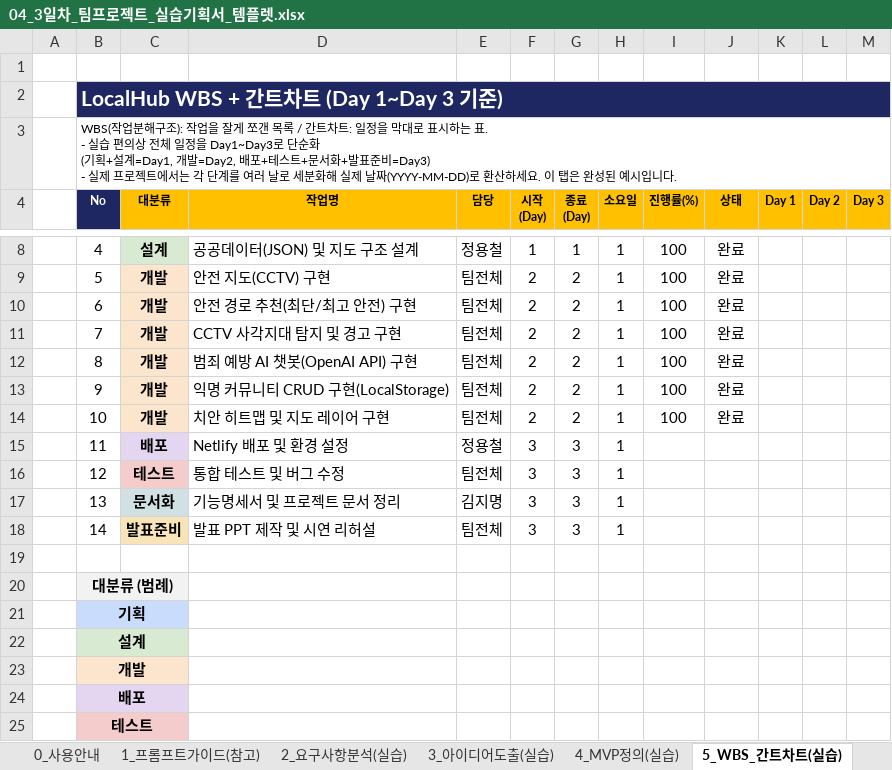
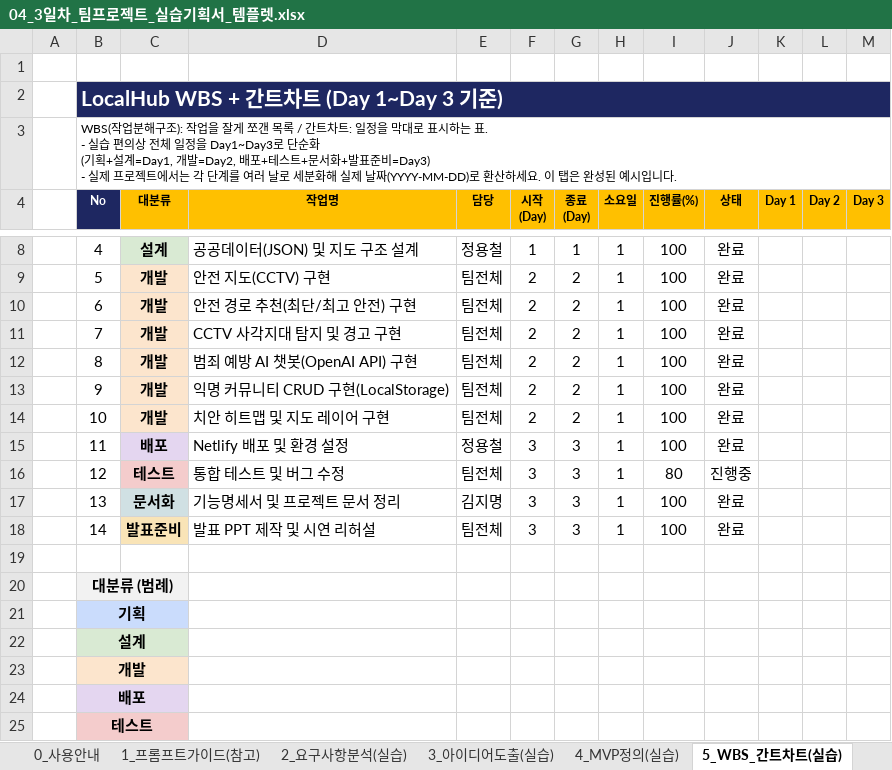
Before and after one commit to windycar/Ssafy_We_Are, an Excel workbook: 04_3일차_팀프로젝트_실습기획서_템플렛.xlsx, sheet 5_WBS_간트차트(실습), drawn as a sheet; only a part is shown, gaps mark what is left out; values as stored, in another font and other column widths than the file's, no borders; conditional formats not drawn; the diff names each change by its address in the sheet, - before the commit and + after, or states it on an @@ line.

```diff
--- a/04_3일차_팀프로젝트_실습기획서_템플렛.xlsx (sheet 5_WBS_간트차트(실습))
+++ b/04_3일차_팀프로젝트_실습기획서_템플렛.xlsx (sheet 5_WBS_간트차트(실습))
-I15 (진행률(%)): (empty)
+I15 (진행률(%)): 100
-J15 (상태): (empty)
+J15 (상태): 완료
-I16 (진행률(%)): (empty)
+I16 (진행률(%)): 80
-J16 (상태): (empty)
+J16 (상태): 진행중
-I17:I18 (진행률(%)): (empty)
+I17:I18 (진행률(%)): 100
-J17:J18 (상태): (empty)
+J17:J18 (상태): 완료
```
Also changed, not shown: 1 other file.
